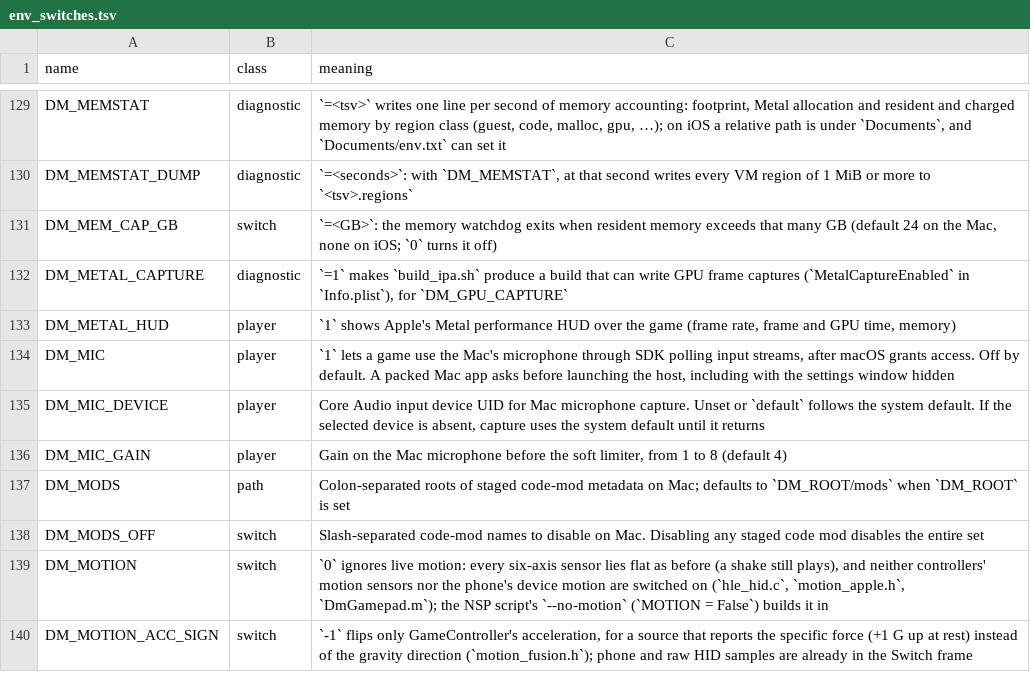
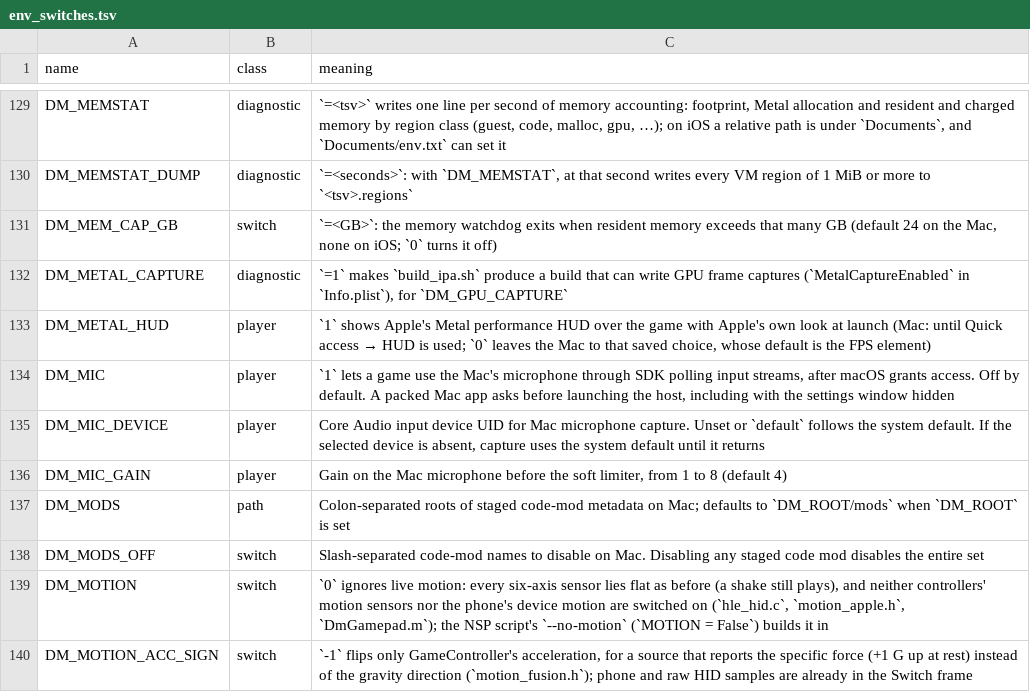
Before and after one commit to sofianbll/nxnative, a TSV file: docs/env_switches.tsv, drawn as a sheet; only a part is shown, gaps mark what is left out.

Commit message:
host/mac: drive Apple's Metal performance HUD from the overlay's HUD card
Replace the host's own FPS HUD with the Metal HUD on the game's CAMetalLayer (developerHUDProperties): Off, FPS, Standard, Full; corner, size, opacity. Live on a launch that began with the HUD on; otherwise the card says it applies at the next launch. DM_METAL_HUD=1 keeps Apple's own look.

```diff
--- a/docs/env_switches.tsv
+++ b/docs/env_switches.tsv
@@ -132,3 +132,3 @@ DM_MEM_CAP_GB	switch	`=<GB>`: the memory watchdog exits when resident memory exc
 DM_METAL_CAPTURE	diagnostic	`=1` makes `build_ipa.sh` produce a build that can write GPU frame captures (`MetalCaptureEnabled` in `Info.plist`), for `DM_GPU_CAPTURE`
-DM_METAL_HUD	player	`1` shows Apple's Metal performance HUD over the game (frame rate, frame and GPU time, memory)
+DM_METAL_HUD	player	`1` shows Apple's Metal performance HUD over the game with Apple's own look at launch (Mac: until Quick access → HUD is used; `0` leaves the Mac to that saved choice, whose default is the FPS element)
 DM_MIC	player	`1` lets a game use the Mac's microphone through SDK polling input streams, after macOS grants access. Off by default. A packed Mac app asks before launching the host, including with the settings window hidden
```
Also changed, not shown: 10 other files.
